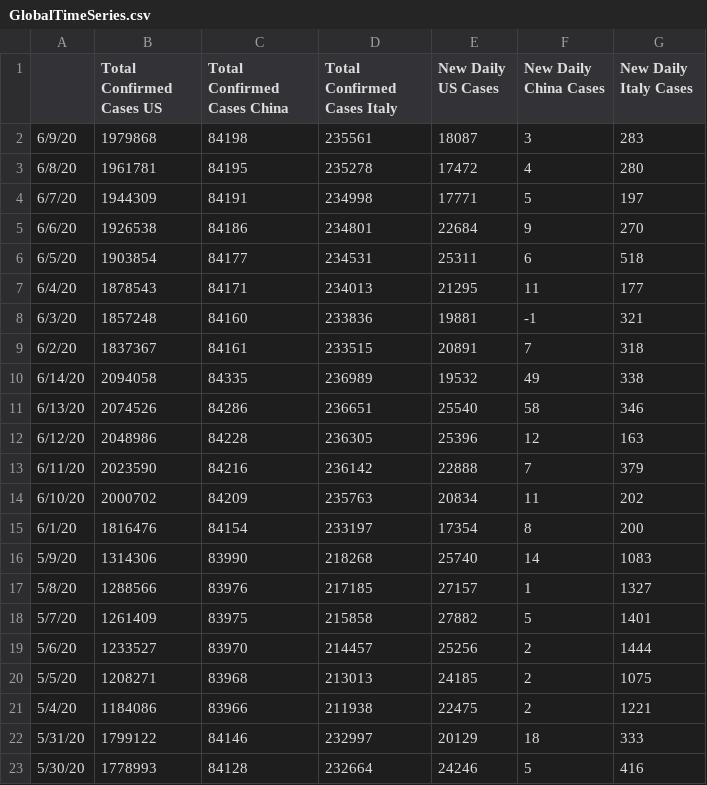
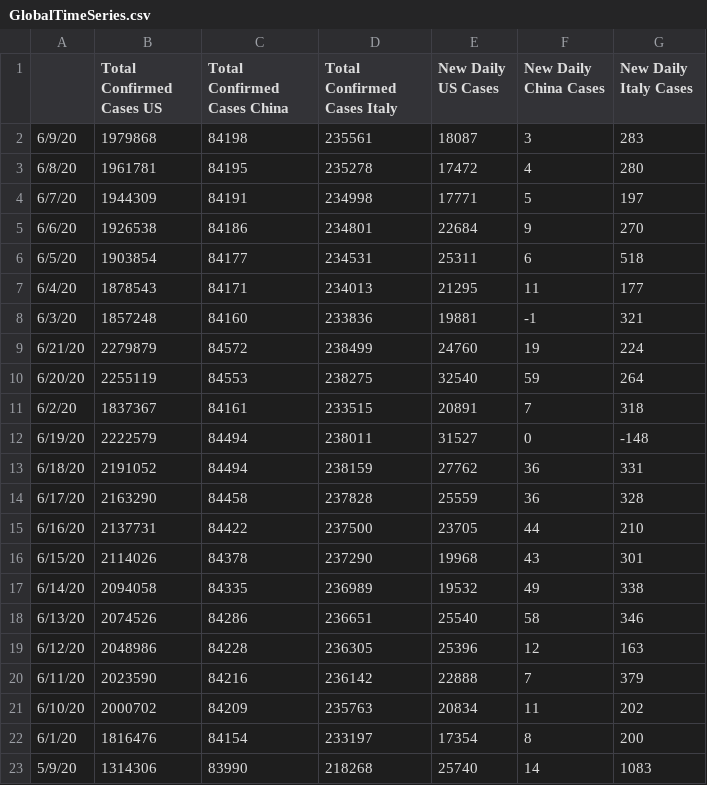
Before and after one commit to accessiblegraphs/accessiblegraphs.github.io, a CSV file: Dataset/GlobalTimeSeries.csv, drawn as a sheet; only a part is shown; the shorter side is filled out with more unchanged rows.

```diff
--- a/Dataset/GlobalTimeSeries.csv
+++ b/Dataset/GlobalTimeSeries.csv
@@ -8,3 +8,10 @@
 6/3/20,1857248,84160,233836,19881,-1,321
+6/21/20,2279879,84572,238499,24760,19,224
+6/20/20,2255119,84553,238275,32540,59,264
 6/2/20,1837367,84161,233515,20891,7,318
+6/19/20,2222579,84494,238011,31527,0,-148
+6/18/20,2191052,84494,238159,27762,36,331
+6/17/20,2163290,84458,237828,25559,36,328
+6/16/20,2137731,84422,237500,23705,44,210
+6/15/20,2114026,84378,237290,19968,43,301
 6/14/20,2094058,84335,236989,19532,49,338
```
Also changed, not shown: Dataset/rt.csv, 14 other files.
